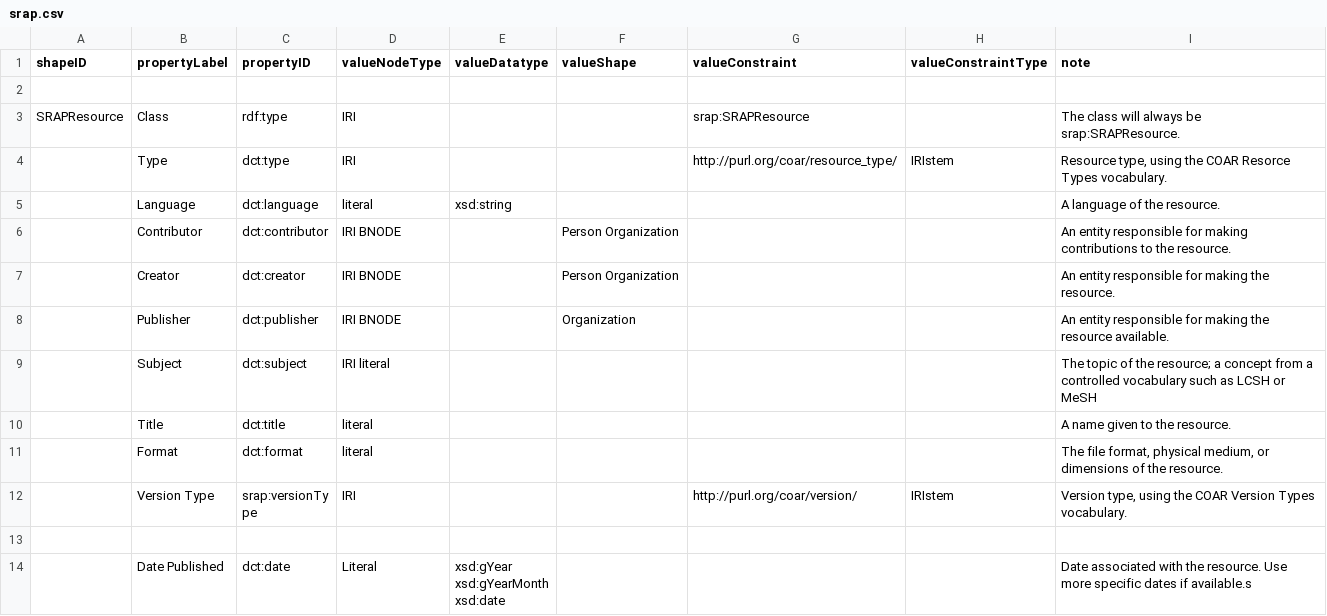
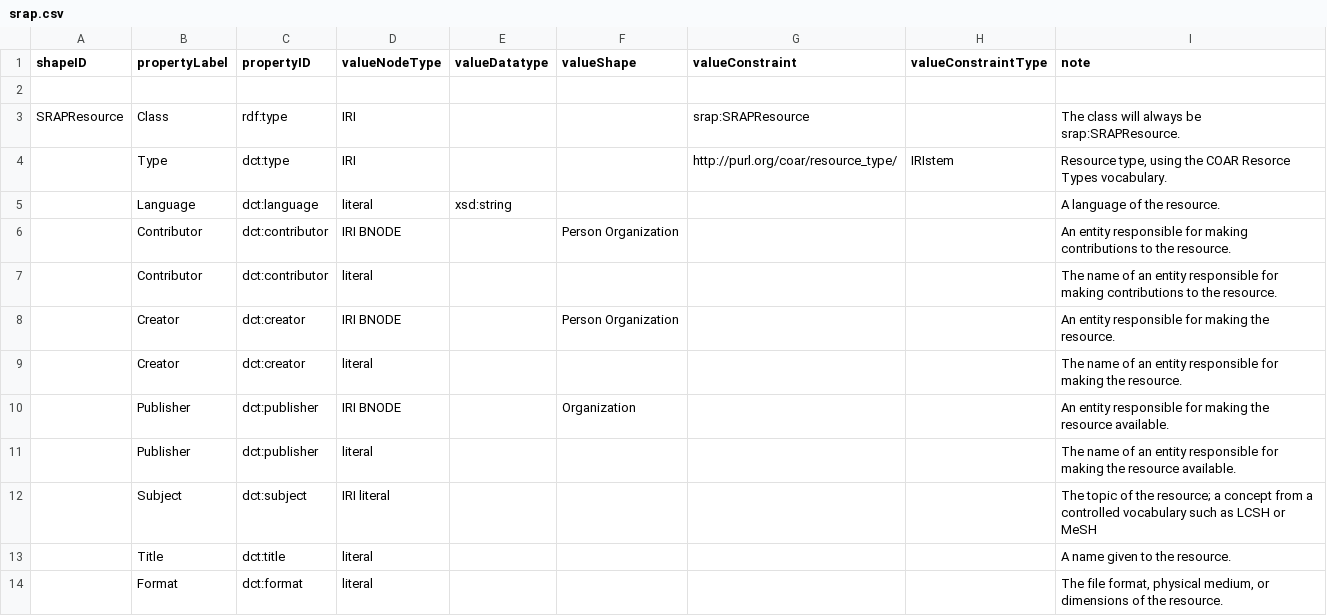
Before and after one commit to dcmi/dc-srap, a CSV file: docs/srap.csv, drawn as a sheet; only a part is shown; the shorter side is filled out with more unchanged rows.

Commit message:
Make it possible to use literal values for Contributor, Creator and Publisher

```diff
--- a/docs/srap.csv
+++ b/docs/srap.csv
@@ -6,4 +6,7 @@ SRAPResource,Class,rdf:type,IRI,,,srap:SRAPResource,,The class will always be sr
 ,Contributor,dct:contributor,IRI BNODE,,Person Organization,,,An entity responsible for making contributions to the resource.
+,Contributor,dct:contributor,literal,,,,,The name of an entity responsible for making contributions to the resource.
 ,Creator,dct:creator,IRI BNODE,,Person Organization,,,An entity responsible for making the resource.
+,Creator,dct:creator,literal,,,,,The name of an entity responsible for making the resource.
 ,Publisher,dct:publisher,IRI BNODE,,Organization,,,An entity responsible for making the resource available.
+,Publisher,dct:publisher,literal,,,,,The name of an entity responsible for making the resource available.
 ,Subject,dct:subject,IRI literal,,,,,The topic of the resource; a concept from a controlled vocabulary such as LCSH or MeSH
```
